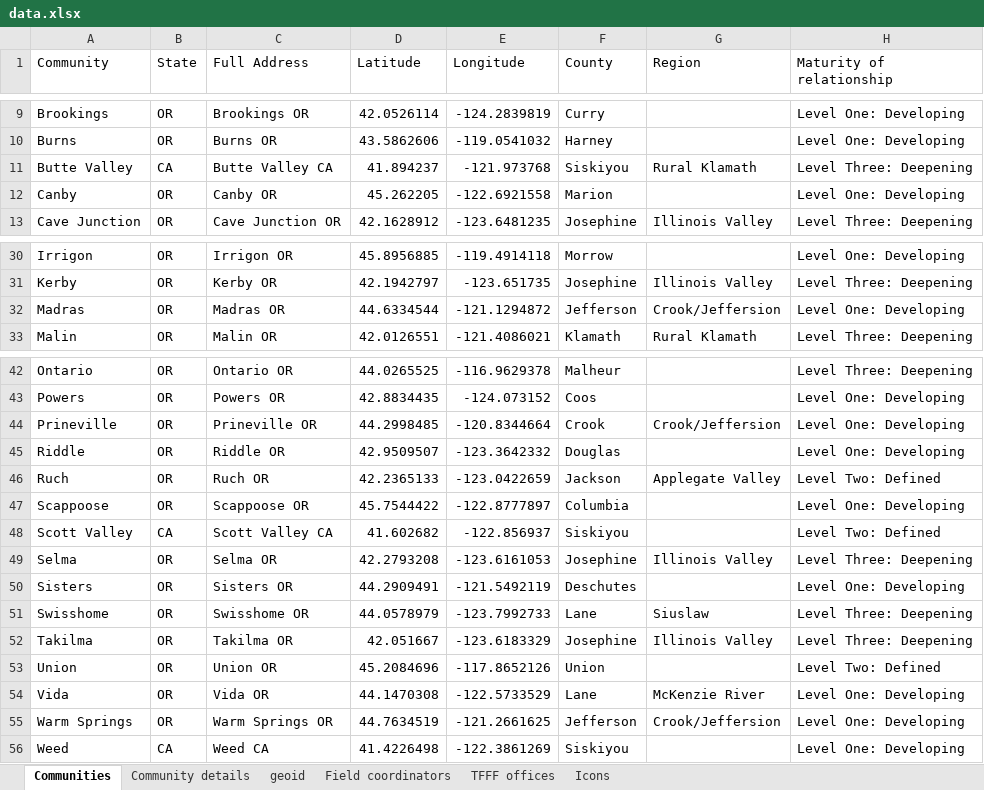
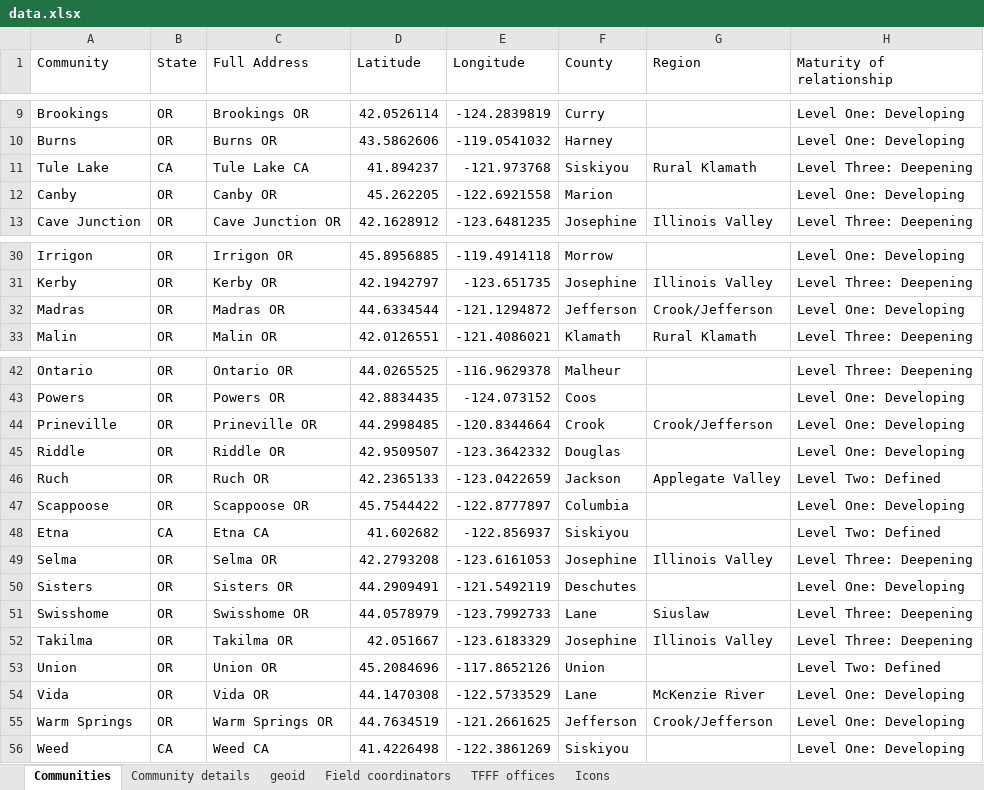
Before and after one commit to dgkeyes/ficb-communities, an Excel workbook: data/data.xlsx, sheet Communities, drawn as a sheet; only a part is shown, gaps mark what is left out; values as stored, in another font and other column widths than the file's, no borders; charts and pictures not drawn; the diff names each change by its address in the sheet, - before the commit and + after, or states it on an @@ line.

```diff
--- a/data/data.xlsx (sheet Communities)
+++ b/data/data.xlsx (sheet Communities)
-A11 (Community): Butte Valley
+A11 (Community): Tule Lake
-C11 (Full Address): Butte Valley CA
+C11 (Full Address): Tule Lake CA
-G32 (Region): Crook/Jeffersion
+G32 (Region): Crook/Jefferson
-G44 (Region): Crook/Jeffersion
+G44 (Region): Crook/Jefferson
-A48 (Community): Scott Valley
+A48 (Community): Etna
-C48 (Full Address): Scott Valley CA
+C48 (Full Address): Etna CA
-G55 (Region): Crook/Jeffersion
+G55 (Region): Crook/Jefferson
```
Also changed, not shown: sheet Community details, 19 other files.
